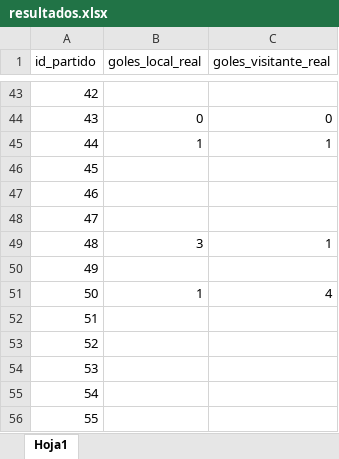
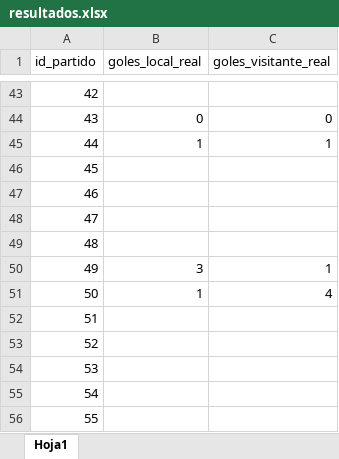
Before and after one commit to Dannyncho/TotoGolFamiliar, an Excel workbook: data/resultados.xlsx, sheet Hoja1, drawn as a sheet; only a part is shown, gaps mark what is left out; values as stored, in another font and other column widths than the file's, no borders; the diff names each change by its address in the sheet, - before the commit and + after, or states it on an @@ line.

Commit message:
Add files via upload

```diff
--- a/data/resultados.xlsx (sheet Hoja1)
+++ b/data/resultados.xlsx (sheet Hoja1)
-B49 (goles_local_real): 3
+B49 (goles_local_real): (empty)
-C49 (goles_visitante_real): 1
+C49 (goles_visitante_real): (empty)
-B50 (goles_local_real): (empty)
+B50 (goles_local_real): 3
-C50 (goles_visitante_real): (empty)
+C50 (goles_visitante_real): 1
```
